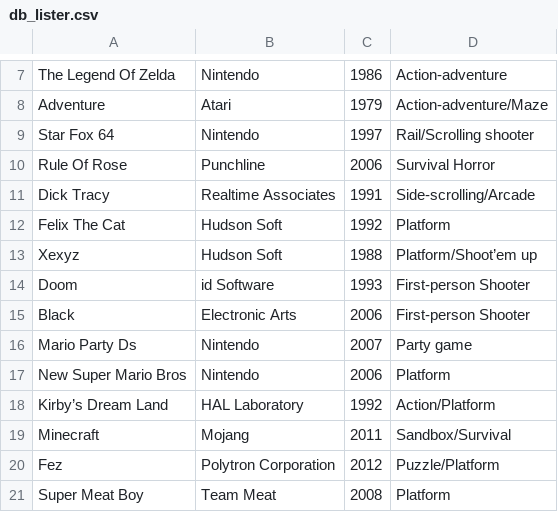
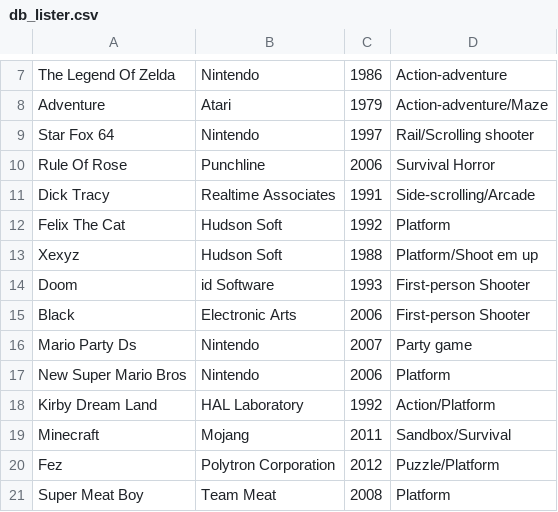
Before and after one commit to MguevaraJ/lister-fetch, a CSV file: src/sql/db_lister.csv, drawn as a sheet; only a part is shown, gaps mark what is left out; the diff names each change by its address in the sheet, - before the commit and + after, or states it on an @@ line.

```diff
--- a/src/sql/db_lister.csv
+++ b/src/sql/db_lister.csv
-D13: Platform/Shoot’em up
+D13: Platform/Shoot em up
-A18: Kirby’s Dream Land
+A18: Kirby Dream Land
```
Also changed, not shown: 7 other files.
